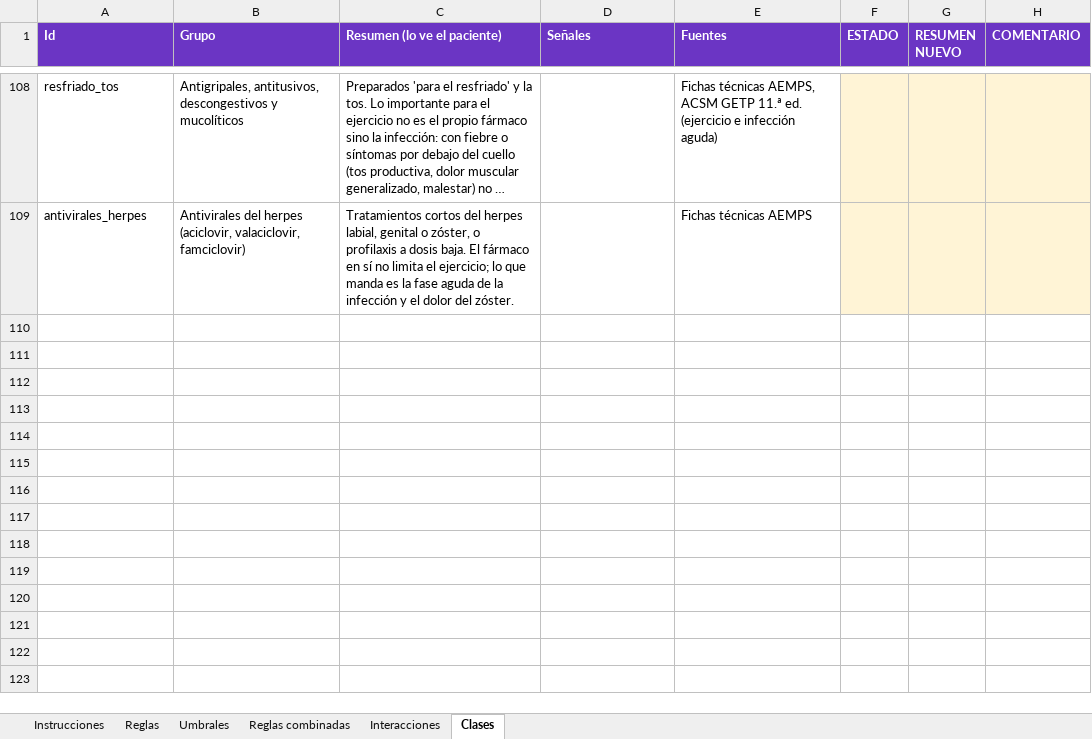
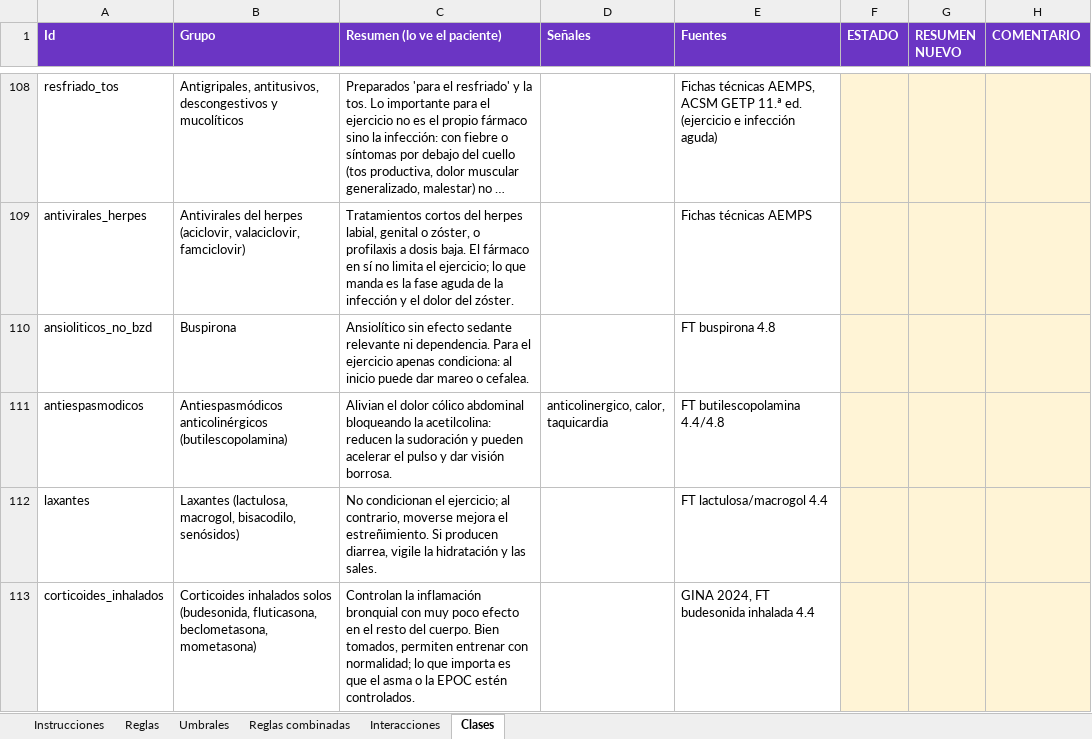
Before and after one commit to pelayoplcoaching/medicacion-y-ejercicio, an Excel workbook: data/revision/revision_20261015.xlsx, sheet Clases, drawn as a sheet; only a part is shown, gaps mark what is left out; long unchanged cells end in …; values as stored, in another font and other column widths than the file's, no borders; the diff names each change by its address in the sheet, - before the commit and + after, or states it on an @@ line.

```diff
--- a/data/revision/revision_20261015.xlsx (sheet Clases)
+++ b/data/revision/revision_20261015.xlsx (sheet Clases)
+row 110: ansioliticos_no_bzd | Buspirona | Ansiolítico sin efecto sedante relevante ni dependencia. Para el ejercicio apenas condiciona: al inicio puede dar mareo o cefalea. |  | FT buspirona 4.8
+row 111: antiespasmodicos | Antiespasmódicos anticolinérgicos (butilescopolamina) | Alivian el dolor cólico abdominal bloqueando la acetilcolina: reducen la sudoración y pueden acelerar el pulso y dar visión borrosa. | anticolinergico, calor, taquicardia | FT butilescopolamina 4.4/4.8
+row 112: laxantes | Laxantes (lactulosa, macrogol, bisacodilo, senósidos) | No condicionan el ejercicio; al contrario, moverse mejora el estreñimiento. Si producen diarrea, vigile la hidratación y las sales. |  | FT lactulosa/macrogol 4.4
+row 113: corticoides_inhalados | Corticoides inhalados solos (budesonida, fluticasona, beclometasona, mometasona) | Controlan la inflamación bronquial con muy poco efecto en el resto del cuerpo. Bien tomados, permiten entrenar con normalidad; lo que importa es que el asma o la EPOC estén controlados. |  | GINA 2024, FT budesonida inhalada 4.4
```
Also changed, not shown: sheet Interacciones, sheet Reglas, sheet Reglas combinadas, sheet Umbrales, sheet Instrucciones, hidden cells, 21 other files.
